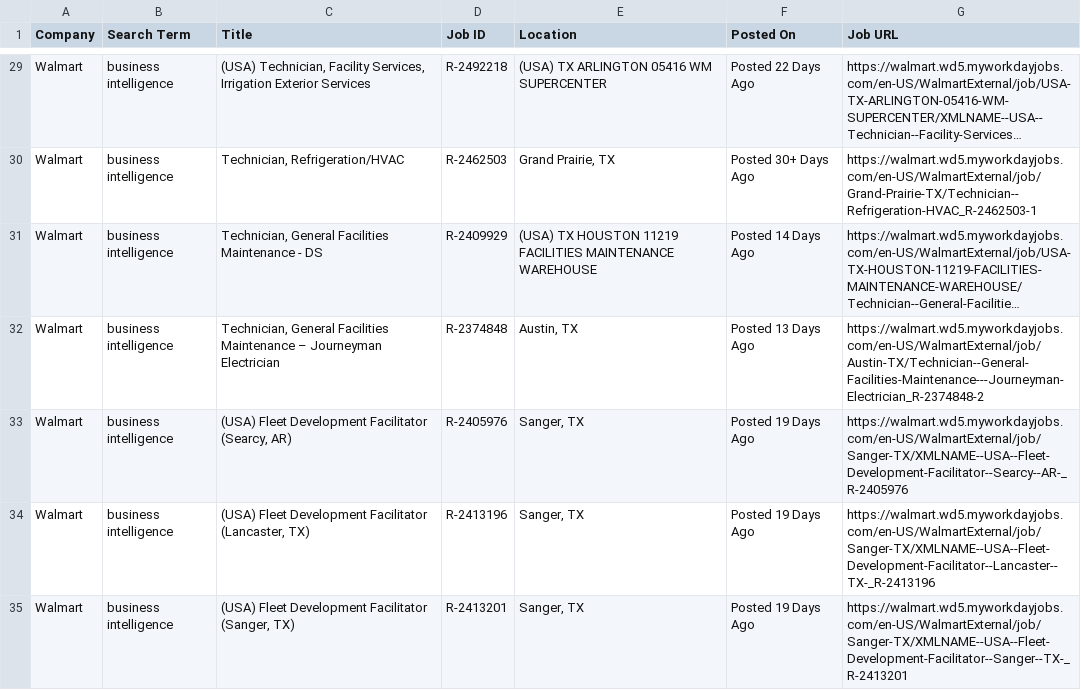
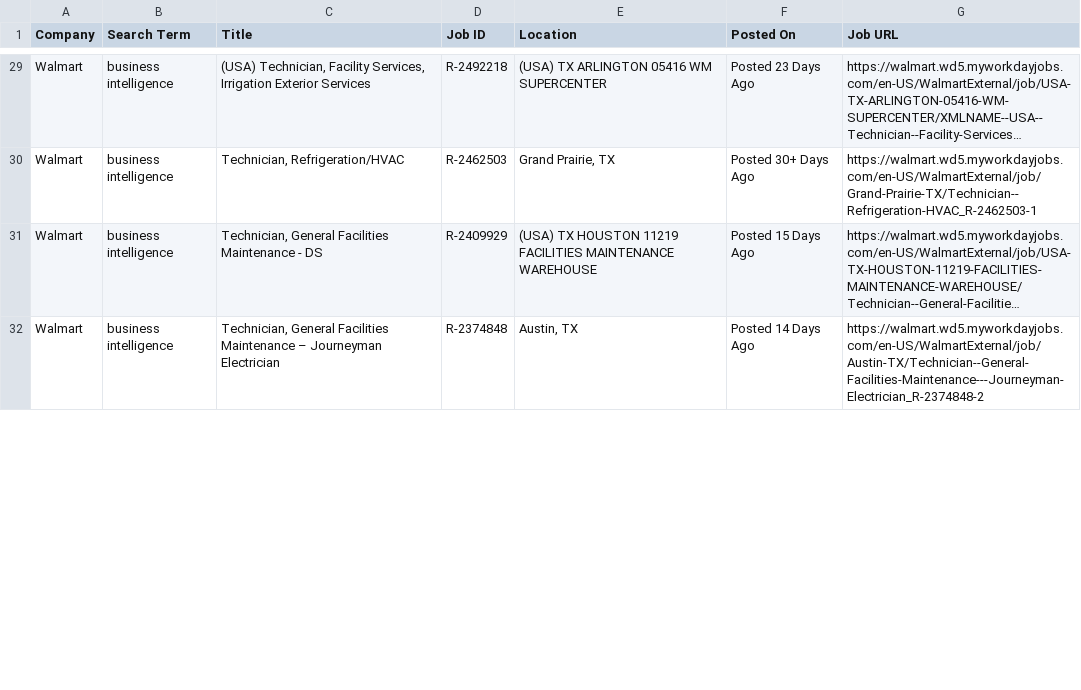
Before and after one commit to melbydick/BUSA521-Capstone, a CSV file: all_jobs.csv, drawn as a sheet; only a part is shown, gaps mark what is left out; long unchanged cells end in …; removed rows and columns are numbered as before the commit, all else as after; the diff covers the shown part only; the diff names each change by its address in the sheet, - before the commit and + after, or states it on an @@ line.

```diff
--- a/all_jobs.csv
+++ b/all_jobs.csv
-F29 (Posted On): Posted 22 Days Ago
+F29 (Posted On): Posted 23 Days Ago
-F31 (Posted On): Posted 14 Days Ago
+F31 (Posted On): Posted 15 Days Ago
-F32 (Posted On): Posted 13 Days Ago
+F32 (Posted On): Posted 14 Days Ago
-row 33: Walmart | business intelligence | (USA) Fleet Development Facilitator (Searcy, AR) | R-2405976 | Sanger, TX | Posted 19 Days Ago | https://walmart.wd5.myworkdayjobs.com/en-US/WalmartExternal/job/Sanger-TX/XMLNAME--USA--Fleet-Development-Facilitator--Searcy--AR-_R-2405976
-row 34: Walmart | business intelligence | (USA) Fleet Development Facilitator (Lancaster, TX) | R-2413196 | Sanger, TX | Posted 19 Days Ago | https://walmart.wd5.myworkdayjobs.com/en-US/WalmartExternal/job/Sanger-TX/XMLNAME--USA--Fleet-Development-Facilitator--Lancaster--TX-_R-2413196
-row 35: Walmart | business intelligence | (USA) Fleet Development Facilitator (Sanger, TX) | R-2413201 | Sanger, TX | Posted 19 Days Ago | https://walmart.wd5.myworkdayjobs.com/en-US/WalmartExternal/job/Sanger-TX/XMLNAME--USA--Fleet-Development-Facilitator--Sanger--TX-_R-2413201
```
Also changed, not shown: 4 added rows, 7 removed rows and 86 edited cells elsewhere in this file.
